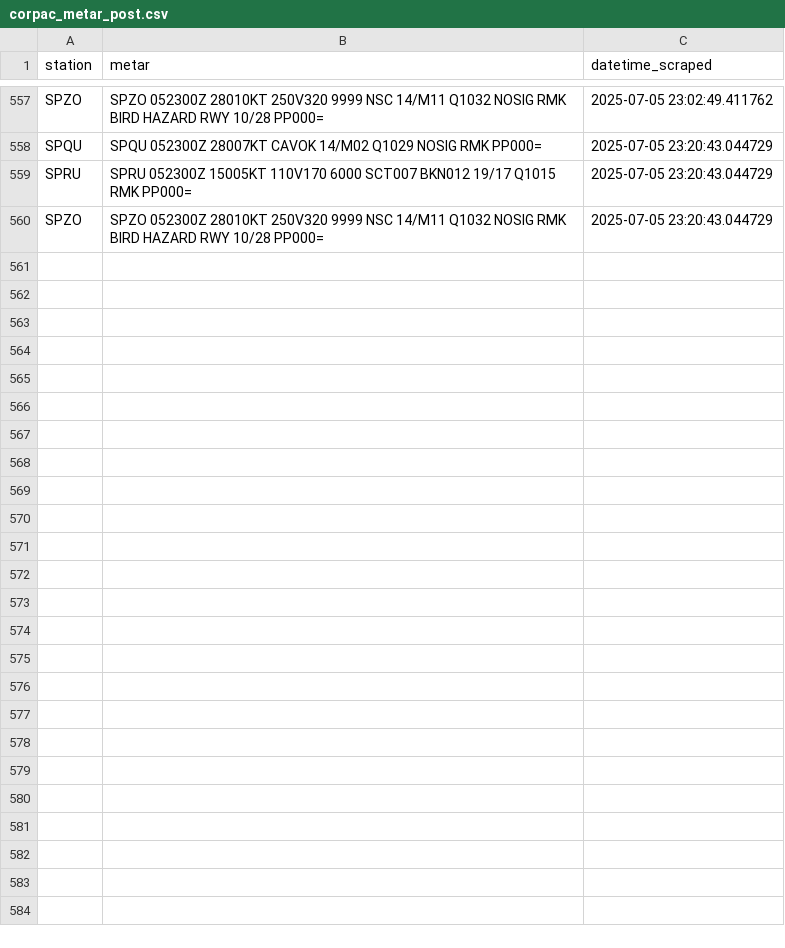
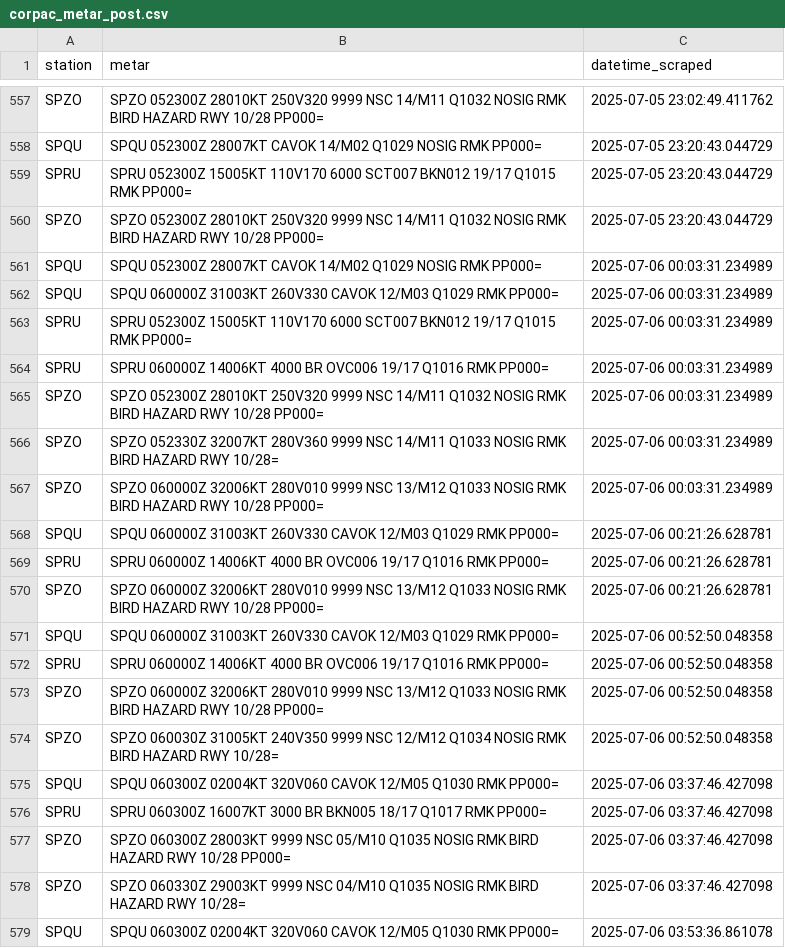
Before and after one commit to GonzaSuc/flight_cancellation_ai, a CSV file: data/processed/corpac_metar_post.csv, drawn as a sheet; only a part is shown, gaps mark what is left out; the diff covers the shown part only.

```diff
--- a/data/processed/corpac_metar_post.csv
+++ b/data/processed/corpac_metar_post.csv
@@ -560 +560,20 @@ SPRU,SPRU 052300Z 15005KT 110V170 6000 SCT007 BKN012 19/17 Q1015 RMK PP000=,2025
 SPZO,SPZO 052300Z 28010KT 250V320 9999 NSC 14/M11 Q1032 NOSIG RMK BIRD HAZARD RWY 10/28 PP000=,2025-07-05 23:20:43.044729
+SPQU,SPQU 052300Z 28007KT CAVOK 14/M02 Q1029 NOSIG RMK PP000=,2025-07-06 00:03:31.234989
+SPQU,SPQU 060000Z 31003KT 260V330 CAVOK 12/M03 Q1029 RMK PP000=,2025-07-06 00:03:31.234989
+SPRU,SPRU 052300Z 15005KT 110V170 6000 SCT007 BKN012 19/17 Q1015 RMK PP000=,2025-07-06 00:03:31.234989
+SPRU,SPRU 060000Z 14006KT 4000 BR OVC006 19/17 Q1016 RMK PP000=,2025-07-06 00:03:31.234989
+SPZO,SPZO 052300Z 28010KT 250V320 9999 NSC 14/M11 Q1032 NOSIG RMK BIRD HAZARD RWY 10/28 PP000=,2025-07-06 00:03:31.234989
+SPZO,SPZO 052330Z 32007KT 280V360 9999 NSC 14/M11 Q1033 NOSIG RMK BIRD HAZARD RWY 10/28=,2025-07-06 00:03:31.234989
+SPZO,SPZO 060000Z 32006KT 280V010 9999 NSC 13/M12 Q1033 NOSIG RMK BIRD HAZARD RWY 10/28 PP000=,2025-07-06 00:03:31.234989
+SPQU,SPQU 060000Z 31003KT 260V330 CAVOK 12/M03 Q1029 RMK PP000=,2025-07-06 00:21:26.628781
+SPRU,SPRU 060000Z 14006KT 4000 BR OVC006 19/17 Q1016 RMK PP000=,2025-07-06 00:21:26.628781
+SPZO,SPZO 060000Z 32006KT 280V010 9999 NSC 13/M12 Q1033 NOSIG RMK BIRD HAZARD RWY 10/28 PP000=,2025-07-06 00:21:26.628781
+SPQU,SPQU 060000Z 31003KT 260V330 CAVOK 12/M03 Q1029 RMK PP000=,2025-07-06 00:52:50.048358
+SPRU,SPRU 060000Z 14006KT 4000 BR OVC006 19/17 Q1016 RMK PP000=,2025-07-06 00:52:50.048358
+SPZO,SPZO 060000Z 32006KT 280V010 9999 NSC 13/M12 Q1033 NOSIG RMK BIRD HAZARD RWY 10/28 PP000=,2025-07-06 00:52:50.048358
+SPZO,SPZO 060030Z 31005KT 240V350 9999 NSC 12/M12 Q1034 NOSIG RMK BIRD HAZARD RWY 10/28=,2025-07-06 00:52:50.048358
+SPQU,SPQU 060300Z 02004KT 320V060 CAVOK 12/M05 Q1030 RMK PP000=,2025-07-06 03:37:46.427098
+SPRU,SPRU 060300Z 16007KT 3000 BR BKN005 18/17 Q1017 RMK PP000=,2025-07-06 03:37:46.427098
+SPZO,SPZO 060300Z 28003KT 9999 NSC 05/M10 Q1035 NOSIG RMK BIRD HAZARD RWY 10/28 PP000=,2025-07-06 03:37:46.427098
+SPZO,SPZO 060330Z 29003KT 9999 NSC 04/M10 Q1035 NOSIG RMK BIRD HAZARD RWY 10/28=,2025-07-06 03:37:46.427098
+SPQU,SPQU 060300Z 02004KT 320V060 CAVOK 12/M05 Q1030 RMK PP000=,2025-07-06 03:53:36.861078
```
Also changed, not shown: 21 added rows elsewhere in this file, data/processed/avwx_metar.csv, data/processed/avwx_parsed.csv, 17 other files.
